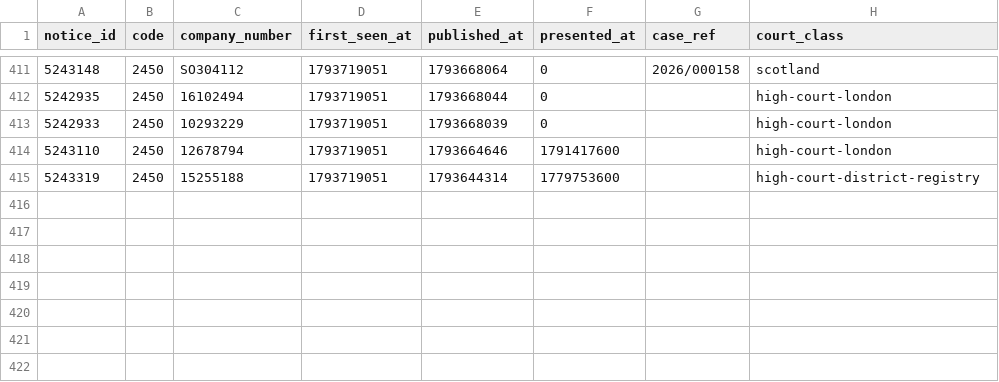
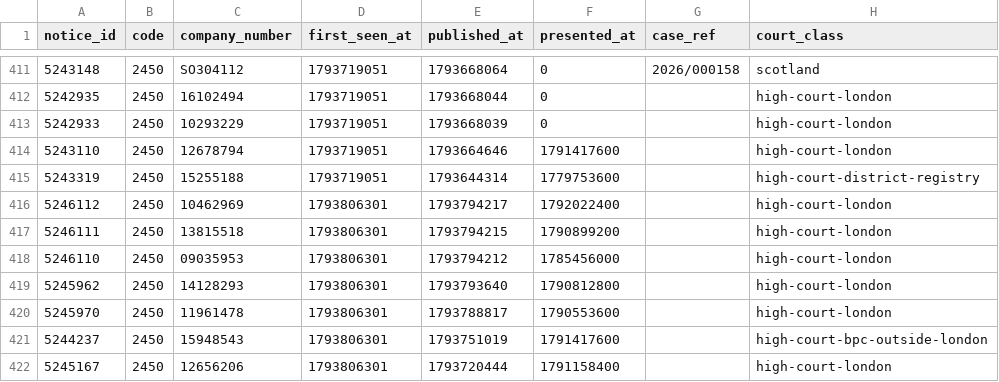
Before and after one commit to ZhenYan1214/Drawstop, a CSV file: research/forward/data/petitions.csv, drawn as a sheet; only a part is shown, gaps mark what is left out; the diff names each change by its address in the sheet, - before the commit and + after, or states it on an @@ line.

Commit message:
Forward test: observations for 2026-11-04

```diff
--- a/research/forward/data/petitions.csv
+++ b/research/forward/data/petitions.csv
+row 416: 5246112 | 2450 | 10462969 | 1793806301 | 1793794217 | 1792022400 |  | high-court-london
+row 417: 5246111 | 2450 | 13815518 | 1793806301 | 1793794215 | 1790899200 |  | high-court-london
+row 418: 5246110 | 2450 | 09035953 | 1793806301 | 1793794212 | 1785456000 |  | high-court-london
+row 419: 5245962 | 2450 | 14128293 | 1793806301 | 1793793640 | 1790812800 |  | high-court-london
+row 420: 5245970 | 2450 | 11961478 | 1793806301 | 1793788817 | 1790553600 |  | high-court-london
+row 421: 5244237 | 2450 | 15948543 | 1793806301 | 1793751019 | 1791417600 |  | high-court-bpc-outside-london
+row 422: 5245167 | 2450 | 12656206 | 1793806301 | 1793720444 | 1791158400 |  | high-court-london
```
Also changed, not shown: 1 other file.
